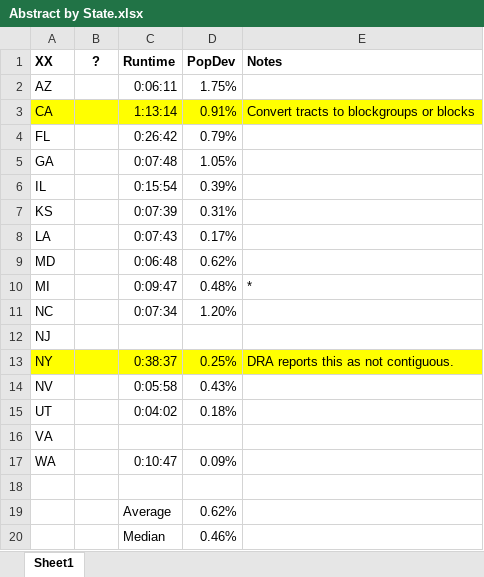
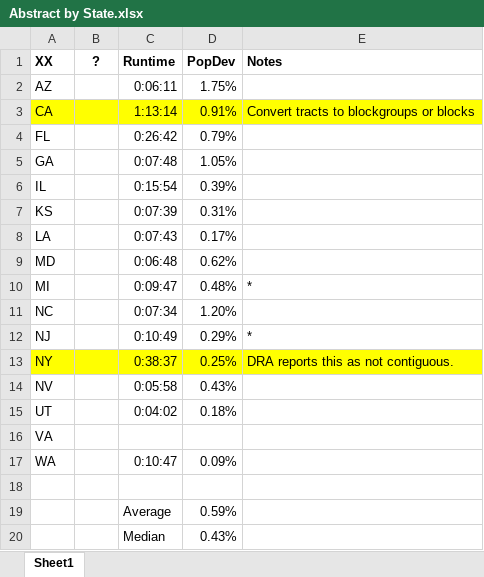
Before and after one commit to alecramsay/baseline, an Excel workbook: maps/Abstract by State.xlsx, sheet Sheet1, drawn as a sheet; values as stored, in another font and other column widths than the file's, no borders; the diff names each change by its address in the sheet, - before the commit and + after, or states it on an @@ line.

```diff
--- a/maps/Abstract by State.xlsx (sheet Sheet1)
+++ b/maps/Abstract by State.xlsx (sheet Sheet1)
-C12 (Runtime): (empty)
+C12 (Runtime): 0:10:49
-D12 (PopDev): (empty)
+D12 (PopDev): 0.29%
-E12 (Notes): (empty)
+E12 (Notes): *
-D19 (PopDev): 0.62%
+D19 (PopDev): 0.59%
-D20 (PopDev): 0.46%
+D20 (PopDev): 0.43%
```
Also changed, not shown: maps/NJ/NJ20C_candidates.xlsx, 9 other files.
